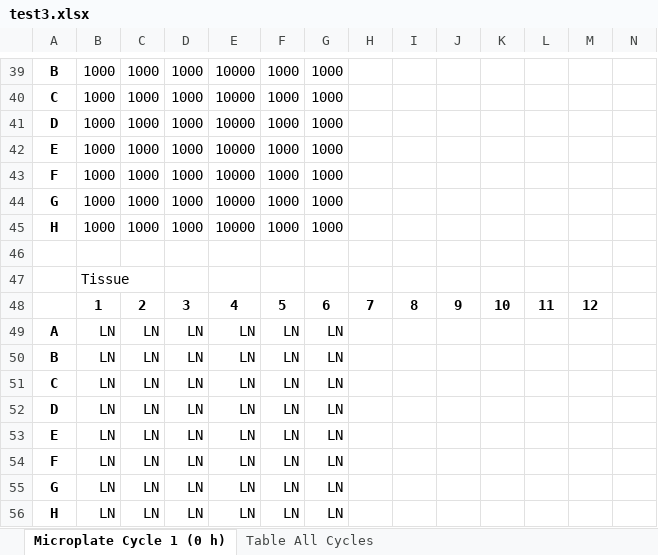
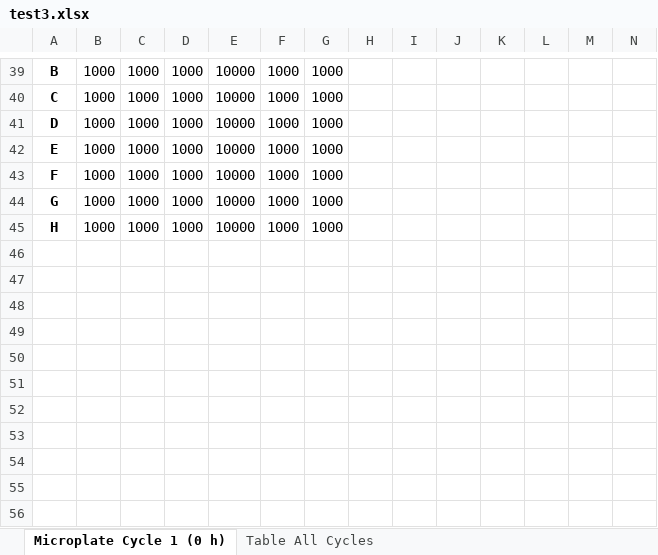
Before and after one commit to gage1145/quicR, an Excel workbook: inst/extdata/input_files/test3.xlsx, sheet Microplate Cycle 1 (0 h), drawn as a sheet; only a part is shown, gaps mark what is left out; values as stored, in another font and other column widths than the file's, no borders; rows hold the shown columns only; the diff names each change by its address in the sheet, - before the commit and + after, or states it on an @@ line.

Commit message:
Update test spreadsheet files

```diff
--- a/inst/extdata/input_files/test3.xlsx (sheet Microplate Cycle 1 (0 h))
+++ b/inst/extdata/input_files/test3.xlsx (sheet Microplate Cycle 1 (0 h))
-row 46: (empty)
-row 47:  | Tissue
-row 48:  | 1 | 2 | 3 | 4 | 5 | 6 | 7 | 8 | 9 | 10 | 11 | 12
-row 49: A | LN | LN | LN | LN | LN | LN
-row 50: B | LN | LN | LN | LN | LN | LN
-row 51: C | LN | LN | LN | LN | LN | LN
-row 52: D | LN | LN | LN | LN | LN | LN
-row 53: E | LN | LN | LN | LN | LN | LN
-row 54: F | LN | LN | LN | LN | LN | LN
-row 55: G | LN | LN | LN | LN | LN | LN
-row 56: H | LN | LN | LN | LN | LN | LN
```
Also changed, not shown: 1 other file.
